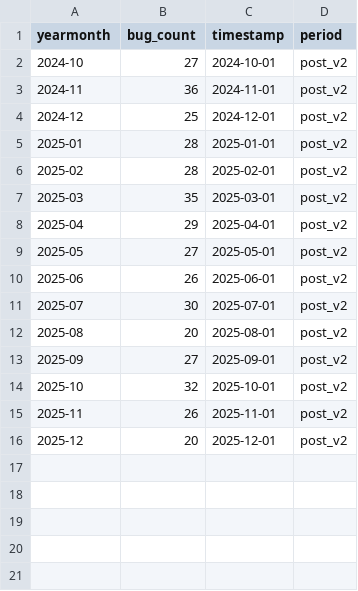
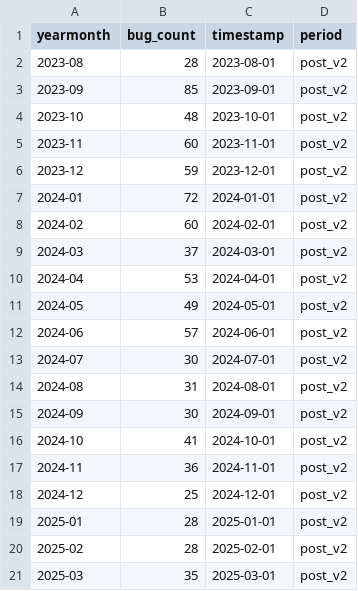
Before and after one commit to DRNCW/stat-audit-pandas-Tim7--sti-2025, a CSV file: data/clean/monthly_bugs.csv, drawn as a sheet; only a part is shown; the shorter side is filled out with more unchanged rows.

Commit message:
Mengubah max_page jadi 200 dan updating the dataset

```diff
--- a/data/clean/monthly_bugs.csv
+++ b/data/clean/monthly_bugs.csv
@@ -1,3 +1,17 @@
 yearmonth,bug_count,timestamp,period
-2024-10,27,2024-10-01,post_v2
+2023-08,28,2023-08-01,post_v2
+2023-09,85,2023-09-01,post_v2
+2023-10,48,2023-10-01,post_v2
+2023-11,60,2023-11-01,post_v2
+2023-12,59,2023-12-01,post_v2
+2024-01,72,2024-01-01,post_v2
+2024-02,60,2024-02-01,post_v2
+2024-03,37,2024-03-01,post_v2
+2024-04,53,2024-04-01,post_v2
+2024-05,49,2024-05-01,post_v2
+2024-06,57,2024-06-01,post_v2
+2024-07,30,2024-07-01,post_v2
+2024-08,31,2024-08-01,post_v2
+2024-09,30,2024-09-01,post_v2
+2024-10,41,2024-10-01,post_v2
 2024-11,36,2024-11-01,post_v2
```
Also changed, not shown: 3 other files.
